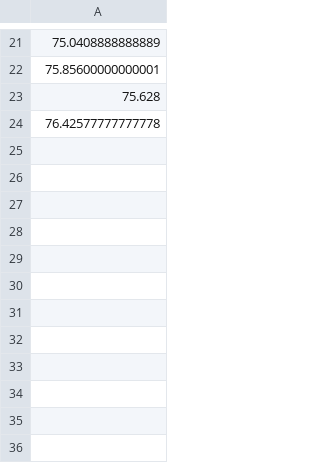
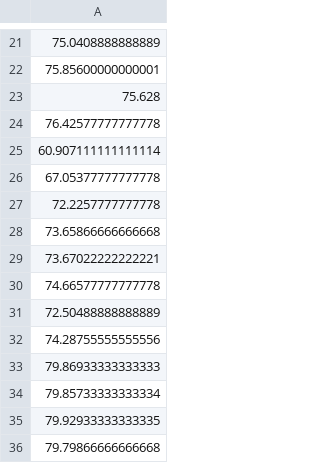
Before and after one commit to ArcticOc/NCA, a CSV file: shot5_info.csv, drawn as a sheet; only a part is shown, gaps mark what is left out.

```diff
--- a/shot5_info.csv
+++ b/shot5_info.csv
@@ -24 +24,13 @@
 76.42577777777778
+60.907111111111114
+67.05377777777778
+72.2257777777778
+73.65866666666668
+73.67022222222221
+74.66577777777778
+72.50488888888889
+74.28755555555556
+79.86933333333333
+79.85733333333334
+79.92933333333335
+79.79866666666668
```
Also changed, not shown: 3 other files.
